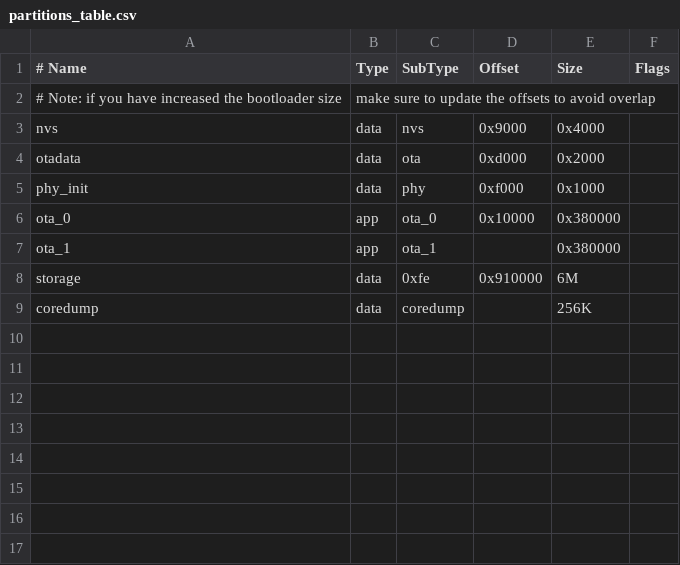
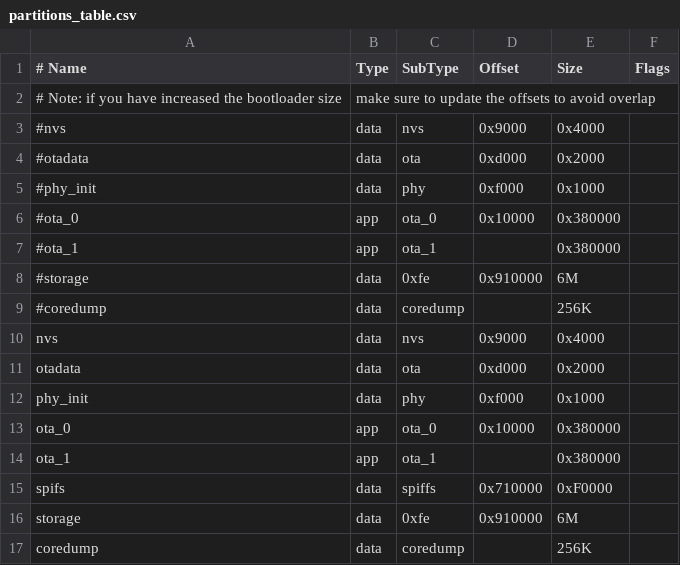
Before and after one commit to suretim/RL, a CSV file: partitions_table.csv, drawn as a sheet; the diff names each change by its address in the sheet, - before the commit and + after, or states it on an @@ line.

```diff
--- a/partitions_table.csv
+++ b/partitions_table.csv
+row 3: #nvs | data | nvs | 0x9000 | 0x4000
+row 4: #otadata | data | ota | 0xd000 | 0x2000
+row 5: #phy_init | data | phy | 0xf000 | 0x1000
+row 6: #ota_0 | app | ota_0 | 0x10000 | 0x380000
+row 7: #ota_1 | app | ota_1 |  | 0x380000
+row 8: #storage | data | 0xfe | 0x910000 | 6M
+row 9: #coredump | data | coredump |  | 256K
+row 15: spifs | data | spiffs | 0x710000 | 0xF0000
```
Also changed, not shown: 20 other files.
